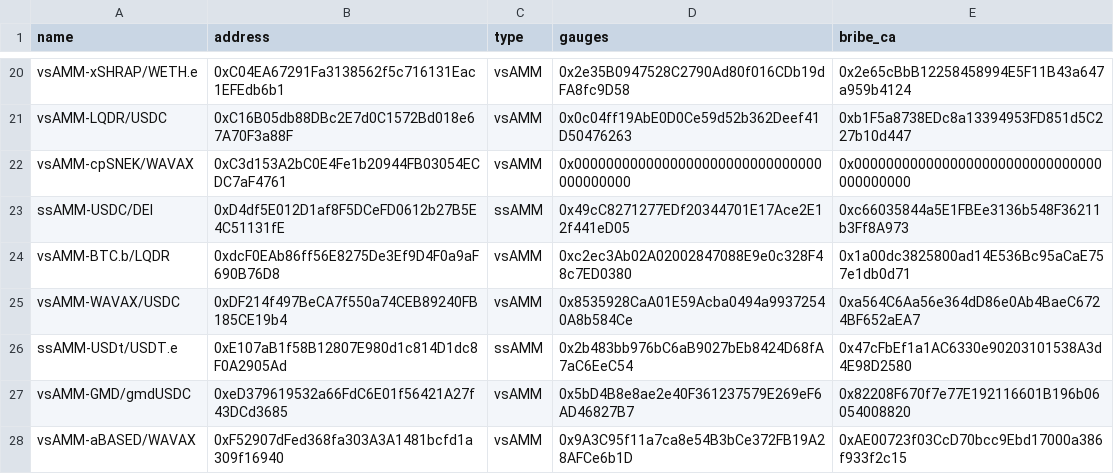
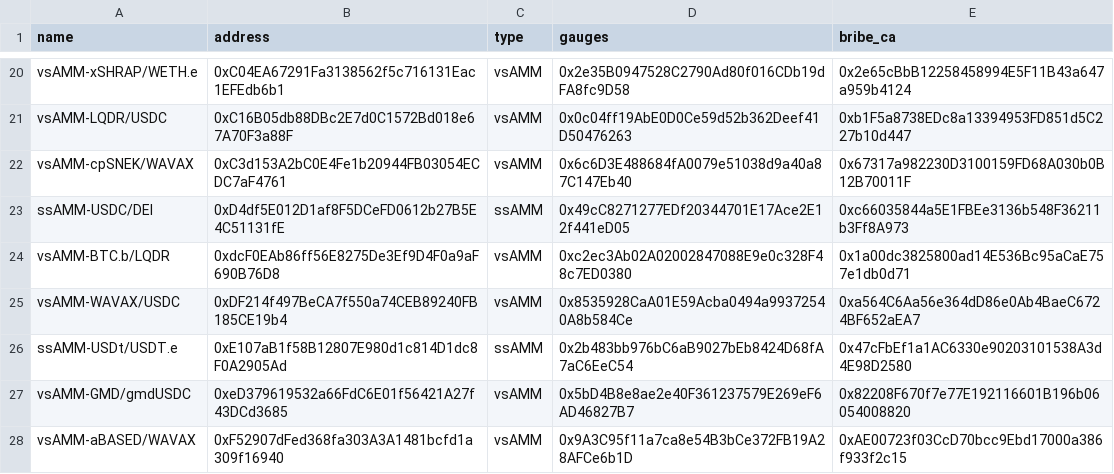
Before and after one commit to ALMIGHTYABE/SoliSnek-Data, a CSV file: data/ids_data.csv, drawn as a sheet; only a part is shown, gaps mark what is left out; the diff names each change by its address in the sheet, - before the commit and + after, or states it on an @@ line.

```diff
--- a/data/ids_data.csv
+++ b/data/ids_data.csv
-D22 (gauges): 0x0000000000000000000000000000000000000000
+D22 (gauges): 0x6c6D3E488684fA0079e51038d9a40a87C147Eb40
-E22 (bribe_ca): 0x0000000000000000000000000000000000000000
+E22 (bribe_ca): 0x67317a982230D3100159FD68A030b0B12B70011F
```
Also changed, not shown: 1 other file.
